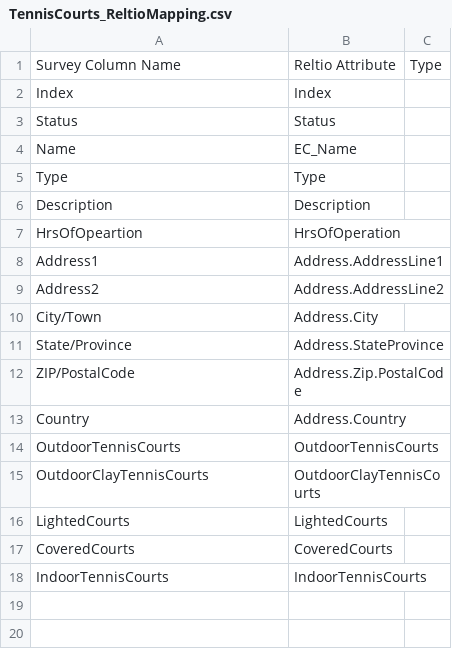
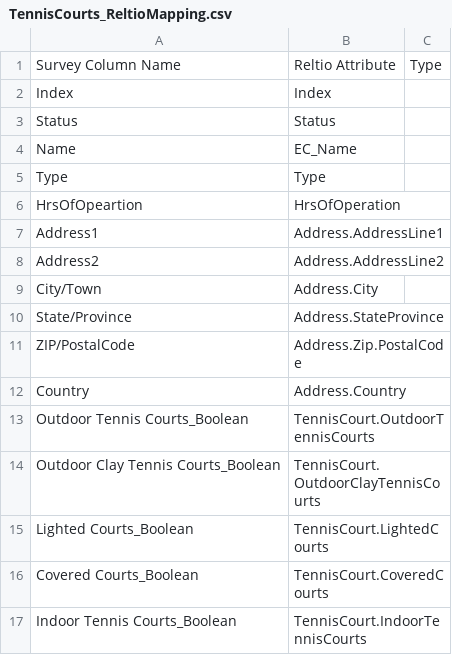
Before and after one commit to abirbh/ClubCorp, a CSV file: TennisCourts/TennisCourts_ReltioMapping.csv, drawn as a sheet.

Commit message:
Added Logic for Removing rows for those Club that do not have Tennis Court Also Added Logic for Boolean Attribute value extraction from String Value.

```diff
--- a/TennisCourts/TennisCourts_ReltioMapping.csv
+++ b/TennisCourts/TennisCourts_ReltioMapping.csv
@@ -5,3 +5,2 @@ Name,EC_Name,
 Type,Type,
-Description,Description,
 HrsOfOpeartion,HrsOfOperation,
@@ -13,6 +12,6 @@ ZIP/PostalCode,Address.Zip.PostalCode,
 Country,Address.Country,
-OutdoorTennisCourts,OutdoorTennisCourts,
-OutdoorClayTennisCourts,OutdoorClayTennisCourts,
-LightedCourts,LightedCourts,
-CoveredCourts,CoveredCourts,
-IndoorTennisCourts,IndoorTennisCourts,
+Outdoor Tennis Courts_Boolean,TennisCourt.OutdoorTennisCourts,
+Outdoor Clay Tennis Courts_Boolean,TennisCourt.OutdoorClayTennisCourts,
+Lighted Courts_Boolean,TennisCourt.LightedCourts,
+Covered Courts_Boolean,TennisCourt.CoveredCourts,
+Indoor Tennis Courts_Boolean,TennisCourt.IndoorTennisCourts,
```
Also changed, not shown: 2 other files.
